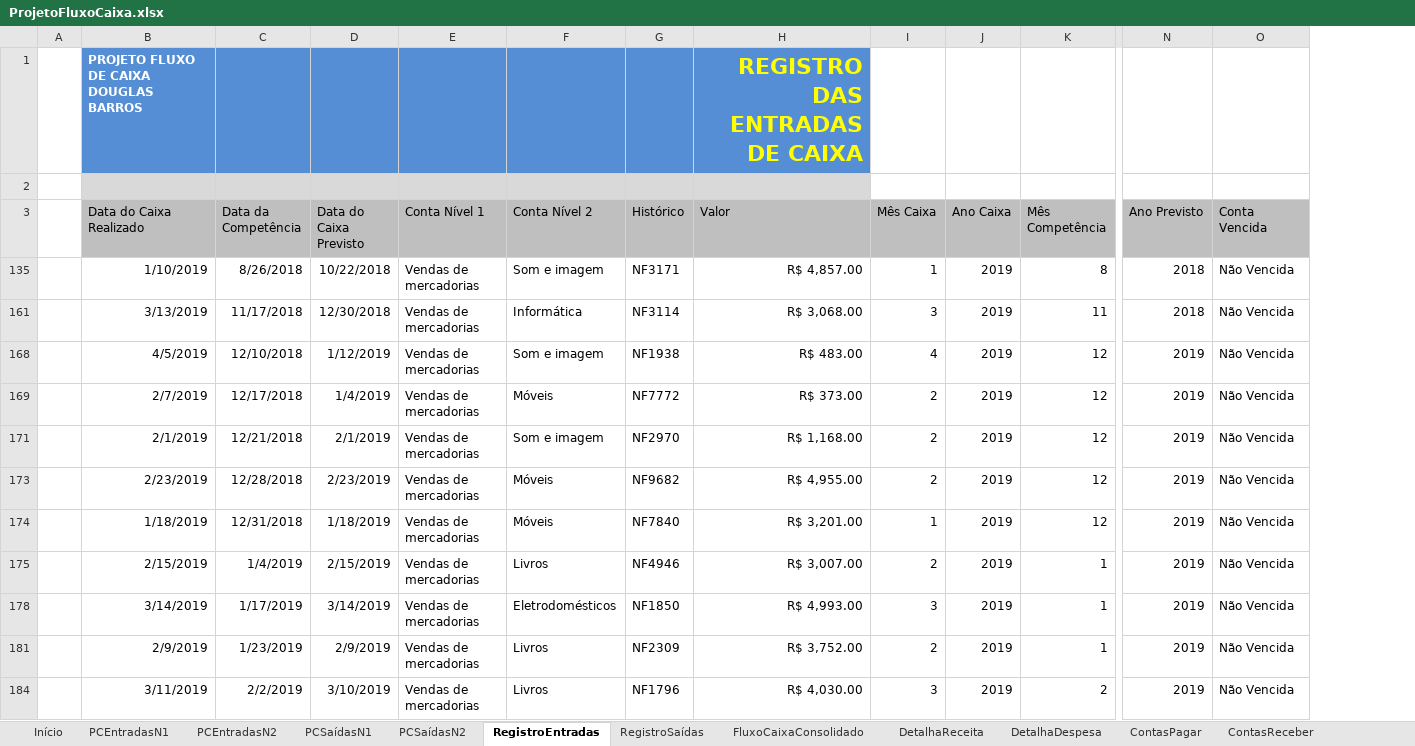
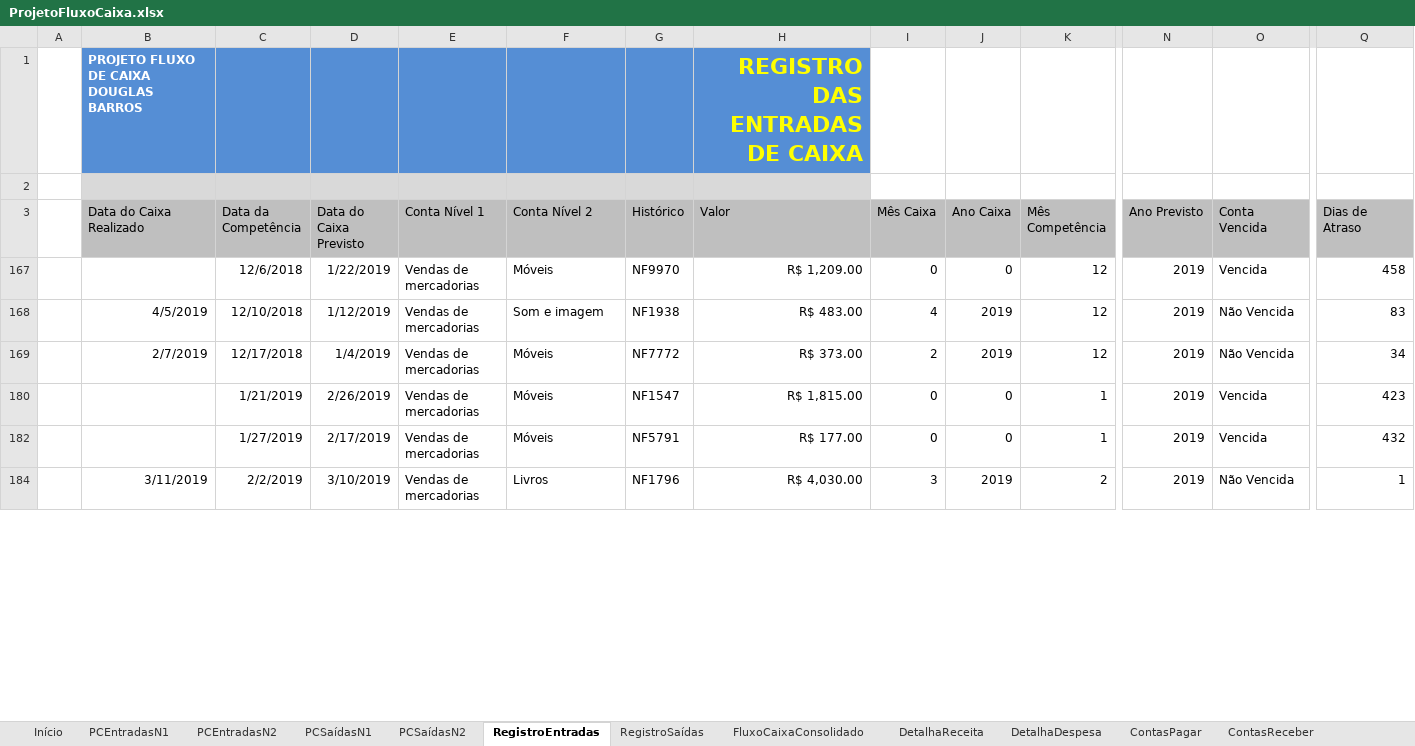
Before and after one commit to douglas-barros/ProjetoFluxoDeCaixaEmpresarialExcel, an Excel workbook: ProjetoFluxoCaixa.xlsx, sheet RegistroEntradas, drawn as a sheet; only a part is shown, gaps mark what is left out; values as stored, in another font and other column widths than the file's, no borders; charts and pictures and table styles not drawn; removed rows and columns are numbered as before the commit, all else as after; rows hold the shown columns only; the diff covers the shown part only; the diff names each change by its address in the sheet, - before the commit and + after, or states it on an @@ line.

```diff
--- a/ProjetoFluxoCaixa.xlsx (sheet RegistroEntradas)
+++ b/ProjetoFluxoCaixa.xlsx (sheet RegistroEntradas)
+column Q (Dias de Atraso), rows 168-184: 83 | 34 | 423 | 432 | 1
-row 135:  | 1/10/2019 | 8/26/2018 | 10/22/2018 | Vendas de mercadorias | Som e imagem | NF3171 | R$ 4,857.00 | 1 | 2019 | 8 | 2018 | Não Vencida
-row 161:  | 3/13/2019 | 11/17/2018 | 12/30/2018 | Vendas de mercadorias | Informática | NF3114 | R$ 3,068.00 | 3 | 2019 | 11 | 2018 | Não Vencida
+row 167:  |  | 12/6/2018 | 1/22/2019 | Vendas de mercadorias | Móveis | NF9970 | R$ 1,209.00 | 0 | 0 | 12 | 2019 | Vencida | 458
-row 171:  | 2/1/2019 | 12/21/2018 | 2/1/2019 | Vendas de mercadorias | Som e imagem | NF2970 | R$ 1,168.00 | 2 | 2019 | 12 | 2019 | Não Vencida
-row 173:  | 2/23/2019 | 12/28/2018 | 2/23/2019 | Vendas de mercadorias | Móveis | NF9682 | R$ 4,955.00 | 2 | 2019 | 12 | 2019 | Não Vencida
-row 174:  | 1/18/2019 | 12/31/2018 | 1/18/2019 | Vendas de mercadorias | Móveis | NF7840 | R$ 3,201.00 | 1 | 2019 | 12 | 2019 | Não Vencida
-B180 (Data do Caixa Realizado): 2/15/2019
+B180 (Data do Caixa Realizado): (empty)
-C180 (Data da Competência): 1/4/2019
+C180 (Data da Competência): 1/21/2019
-D180 (Data do Caixa Previsto): 2/15/2019
+D180 (Data do Caixa Previsto): 2/26/2019
-F180 (Conta Nível 2): Livros
+F180 (Conta Nível 2): Móveis
-G180 (Histórico): NF4946
+G180 (Histórico): NF1547
-H180 (Valor): R$ 3,007.00
+H180 (Valor): R$ 1,815.00
-I180 (Mês Caixa): 2
+I180 (Mês Caixa): 0
-J180 (Ano Caixa): 2019
+J180 (Ano Caixa): 0
-O180 (Conta Vencida): Não Vencida
+O180 (Conta Vencida): Vencida
-row 178:  | 3/14/2019 | 1/17/2019 | 3/14/2019 | Vendas de mercadorias | Eletrodomésticos | NF1850 | R$ 4,993.00 | 3 | 2019 | 1 | 2019 | Não Vencida
-B182 (Data do Caixa Realizado): 2/9/2019
+B182 (Data do Caixa Realizado): (empty)
-C182 (Data da Competência): 1/23/2019
+C182 (Data da Competência): 1/27/2019
-D182 (Data do Caixa Previsto): 2/9/2019
+D182 (Data do Caixa Previsto): 2/17/2019
-F182 (Conta Nível 2): Livros
+F182 (Conta Nível 2): Móveis
-G182 (Histórico): NF2309
+G182 (Histórico): NF5791
-H182 (Valor): R$ 3,752.00
+H182 (Valor): R$ 177.00
-I182 (Mês Caixa): 2
+I182 (Mês Caixa): 0
-J182 (Ano Caixa): 2019
+J182 (Ano Caixa): 0
-O182 (Conta Vencida): Não Vencida
+O182 (Conta Vencida): Vencida
```
Also changed, not shown: 3 added rows, 19 removed rows and 34 edited cells elsewhere in this sheet, sheet RegistroSaídas, sheet DashBoardFinanceiroAnualD, sheet DashBoardFinanceiroAnual, hidden cells.
